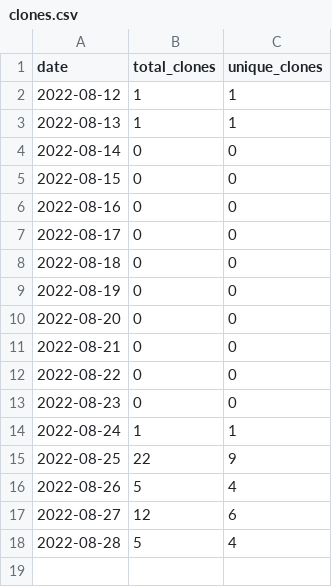
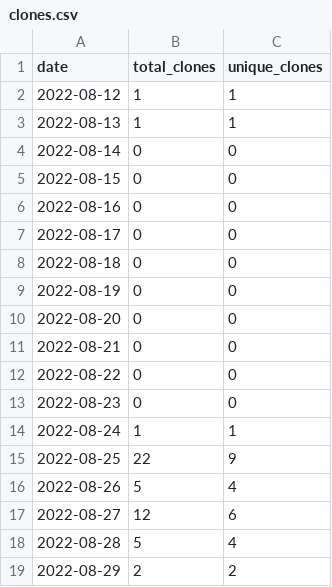
Before and after one commit to wumphlett/COMP-1210, a CSV file: .traffic/clones.csv, drawn as a sheet.

```diff
--- a/.traffic/clones.csv
+++ b/.traffic/clones.csv
@@ -18 +18,2 @@ date,total_clones,unique_clones
 2022-08-28,5,4
+2022-08-29,2,2
```
Also changed, not shown: .traffic/views.csv, 3 other files.
